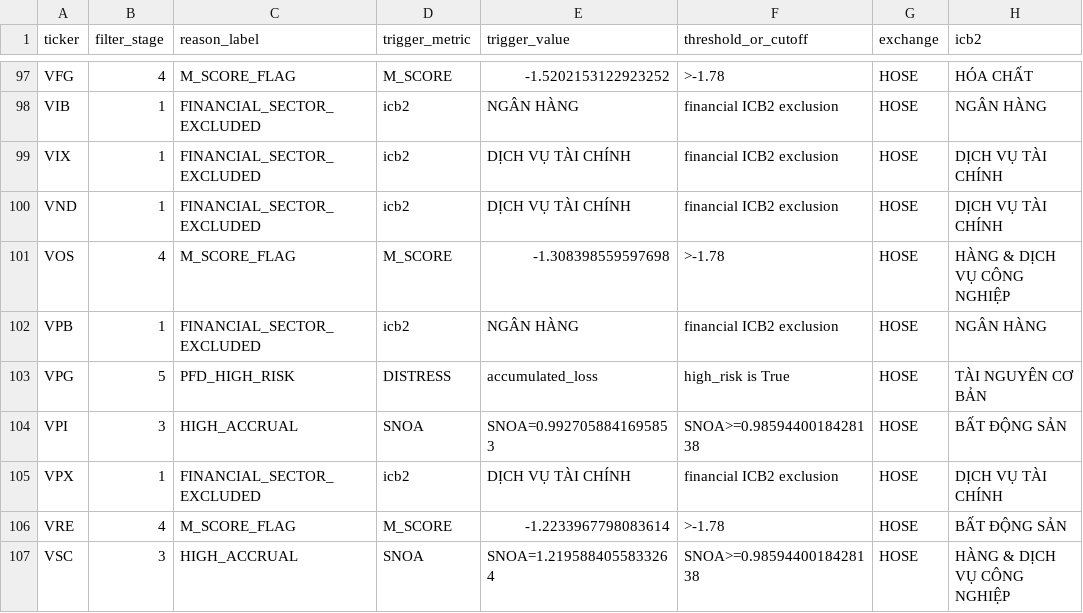
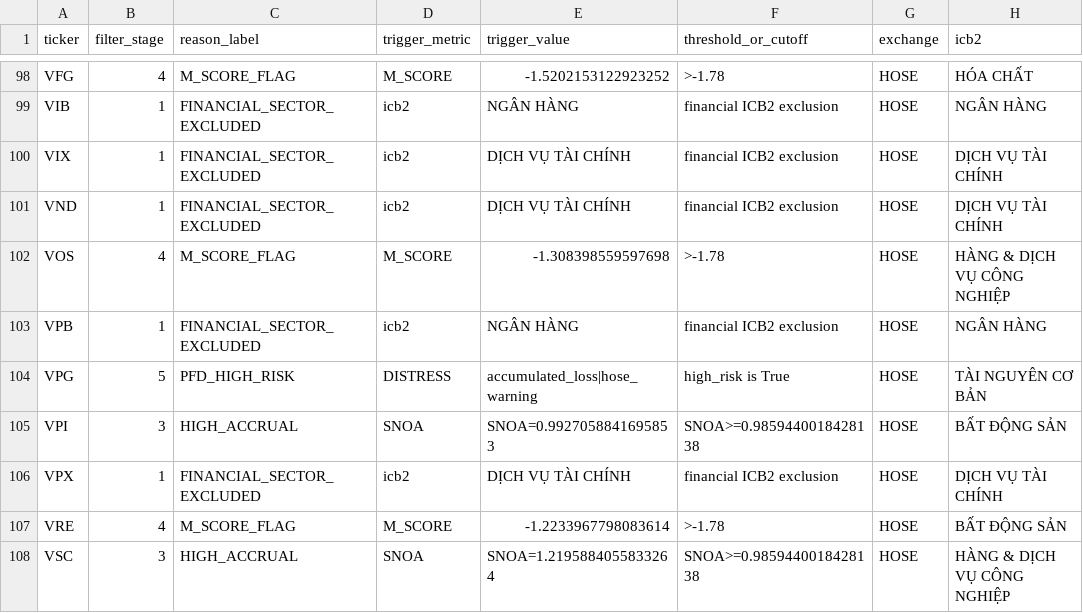
Before and after one commit to quan-sys/m-y-n-, a CSV file: data/screener/step1_rejects.csv, drawn as a sheet; only a part is shown, gaps mark what is left out; addresses are those after the commit; the diff covers the shown part only; the diff names each change by its address in the sheet, - before the commit and + after, or states it on an @@ line.

```diff
--- a/data/screener/step1_rejects.csv
+++ b/data/screener/step1_rejects.csv
-E104 (trigger_value): accumulated_loss
+E104 (trigger_value): accumulated_loss|hose_warning
```
Also changed, not shown: 3 added rows and 9 edited cells elsewhere in this file, data/universe_rejects.csv, 2 other files.
